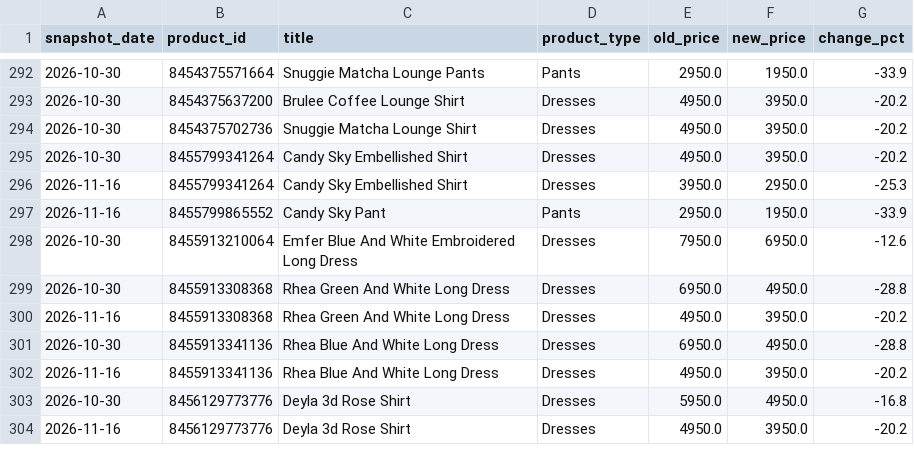
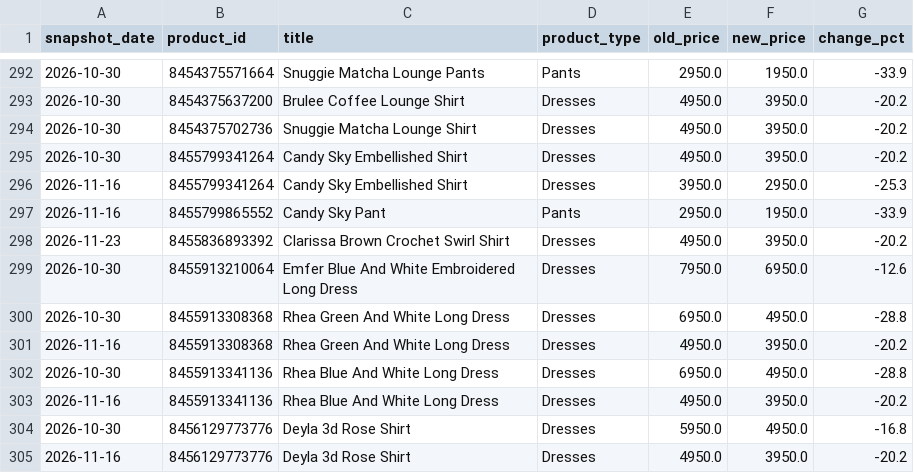
Before and after one commit to nimra-maker/price-intelligence-pipeline, a CSV file: data/export/price_changes.csv, drawn as a sheet; only a part is shown, gaps mark what is left out.

```diff
--- a/data/export/price_changes.csv
+++ b/data/export/price_changes.csv
@@ -297,2 +297,3 @@
 2026-11-16,8455799865552,Candy Sky Pant,Pants,2950.0,1950.0,-33.9
+2026-11-23,8455836893392,Clarissa Brown Crochet Swirl Shirt,Dresses,4950.0,3950.0,-20.2
 2026-10-30,8455913210064,Emfer Blue And White Embroidered Long Dress,Dresses,7950.0,6950.0,-12.6
```
Also changed, not shown: data/export/daily_summary.csv, data/export/new_arrivals.csv, 3 other files.
